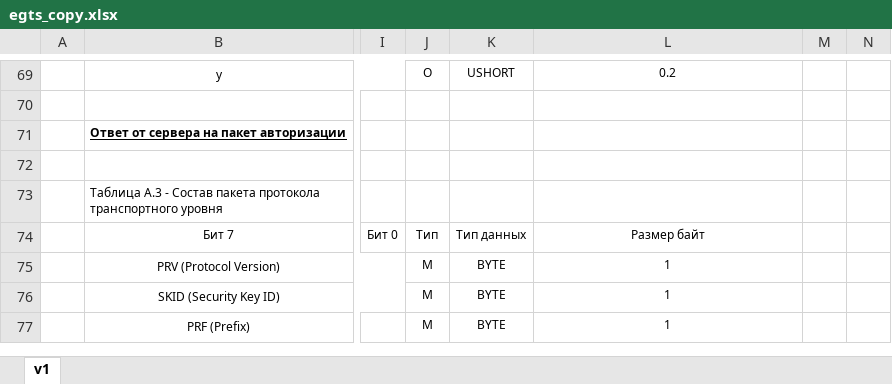
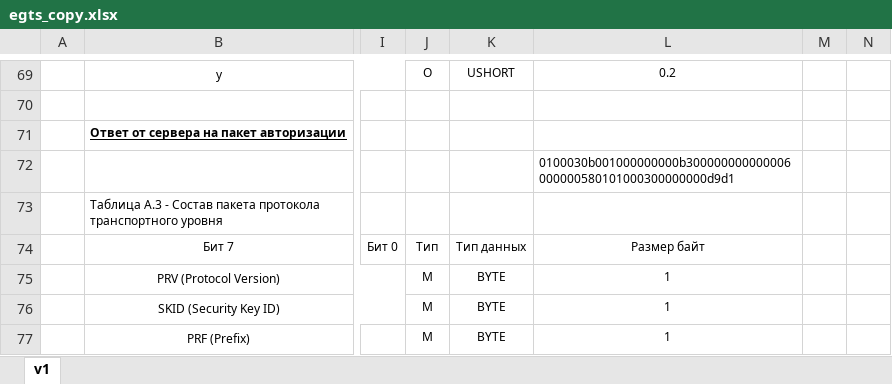
Before and after one commit to LdDl/go-egts, an Excel workbook: egts_copy.xlsx, sheet v1, drawn as a sheet; only a part is shown, gaps mark what is left out; values as stored, in another font and other column widths than the file's, no borders; the diff names each change by its address in the sheet, - before the commit and + after, or states it on an @@ line.

```diff
--- a/egts_copy.xlsx (sheet v1)
+++ b/egts_copy.xlsx (sheet v1)
-L72: (empty)
+L72: 0100030b001000000000b300000000000006000000580101000300000000d9d1
```
Also changed, not shown: 6 other files.
